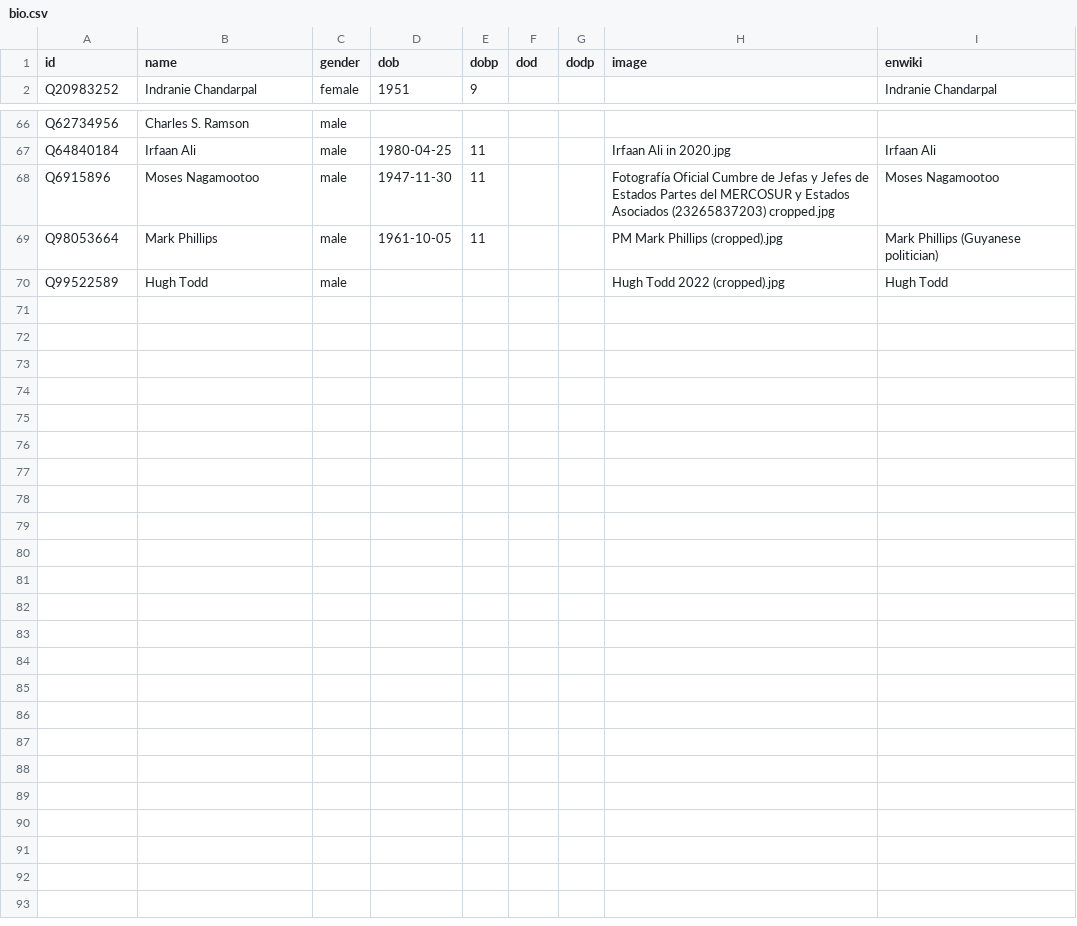
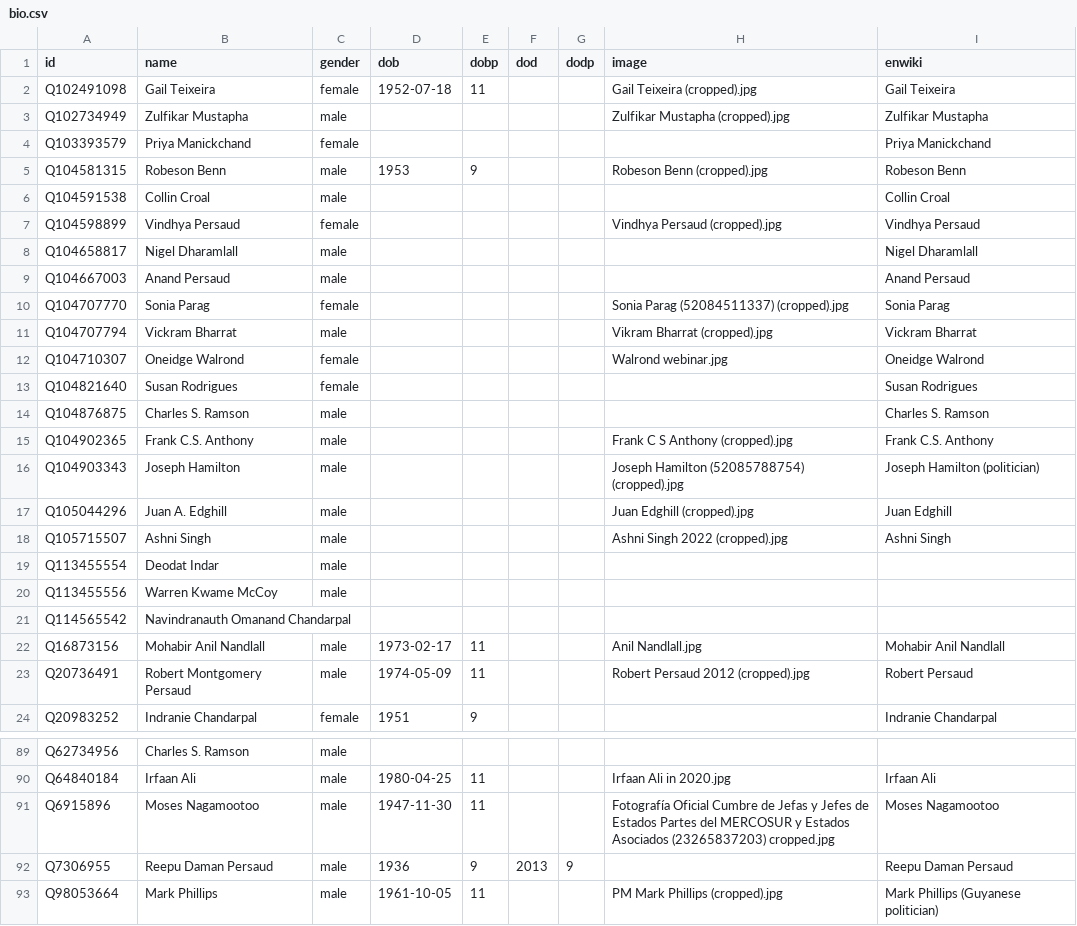
Before and after one commit to every-politician-scrapers/guyana, a CSV file: html/bio.csv, drawn as a sheet; only a part is shown, gaps mark what is left out; the shorter side is filled out with more unchanged rows; the diff covers the shown part only.

```diff
--- a/html/bio.csv
+++ b/html/bio.csv
@@ -1,2 +1,24 @@
 id,name,gender,dob,dobp,dod,dodp,image,enwiki
+Q102491098,Gail Teixeira,female,1952-07-18,11,,,Gail Teixeira (cropped).jpg,Gail Teixeira
+Q102734949,Zulfikar Mustapha,male,,,,,Zulfikar Mustapha (cropped).jpg,Zulfikar Mustapha
+Q103393579,Priya Manickchand,female,,,,,,Priya Manickchand
+Q104581315,Robeson Benn,male,1953,9,,,Robeson Benn (cropped).jpg,Robeson Benn
+Q104591538,Collin Croal,male,,,,,,Collin Croal
+Q104598899,Vindhya Persaud,female,,,,,Vindhya Persaud (cropped).jpg,Vindhya Persaud
+Q104658817,Nigel Dharamlall,male,,,,,,Nigel Dharamlall
+Q104667003,Anand Persaud,male,,,,,,Anand Persaud
+Q104707770,Sonia Parag,female,,,,,Sonia Parag (52084511337) (cropped).jpg,Sonia Parag
+Q104707794,Vickram Bharrat,male,,,,,Vikram Bharrat (cropped).jpg,Vickram Bharrat
+Q104710307,Oneidge Walrond,female,,,,,Walrond webinar.jpg,Oneidge Walrond
+Q104821640,Susan Rodrigues,female,,,,,,Susan Rodrigues
+Q104876875,Charles S. Ramson,male,,,,,,Charles S. Ramson
+Q104902365,Frank C.S. Anthony,male,,,,,Frank C S Anthony (cropped).jpg,Frank C.S. Anthony
+Q104903343,Joseph Hamilton,male,,,,,Joseph Hamilton (52085788754) (cropped).jpg,Joseph Hamilton (politician)
+Q105044296,Juan A. Edghill,male,,,,,Juan Edghill (cropped).jpg,Juan Edghill
+Q105715507,Ashni Singh,male,,,,,Ashni Singh 2022 (cropped).jpg,Ashni Singh
+Q113455554,Deodat Indar,male,,,,,,
+Q113455556,Warren Kwame McCoy,male,,,,,,
+Q114565542,Navindranauth Omanand Chandarpal,,,,,,,
+Q16873156,Mohabir Anil Nandlall,male,1973-02-17,11,,,Anil Nandlall.jpg,Mohabir Anil Nandlall
+Q20736491,Robert Montgomery Persaud,male,1974-05-09,11,,,Robert Persaud 2012 (cropped).jpg,Robert Persaud
 Q20983252,Indranie Chandarpal,female,1951,9,,,,Indranie Chandarpal
@@ -68,2 +91,3 @@ Q64840184,Irfaan Ali,male,1980-04-25,11,,,Irfaan Ali in 2020.jpg,Irfaan Ali
 Q6915896,Moses Nagamootoo,male,1947-11-30,11,,,Fotografía Oficial Cumbre de Jefas y Jefes de Estados Partes del MERCOSUR y Estados Asociados (23265837203) cropped.jpg,Moses Nagamootoo
+Q7306955,Reepu Daman Persaud,male,1936,9,2013,9,,Reepu Daman Persaud
 Q98053664,Mark Phillips,male,1961-10-05,11,,,PM Mark Phillips (cropped).jpg,Mark Phillips (Guyanese politician)
```
Also changed, not shown: 1 added row elsewhere in this file, html/holders21.csv, html/legislators.csv, 6 other files.
